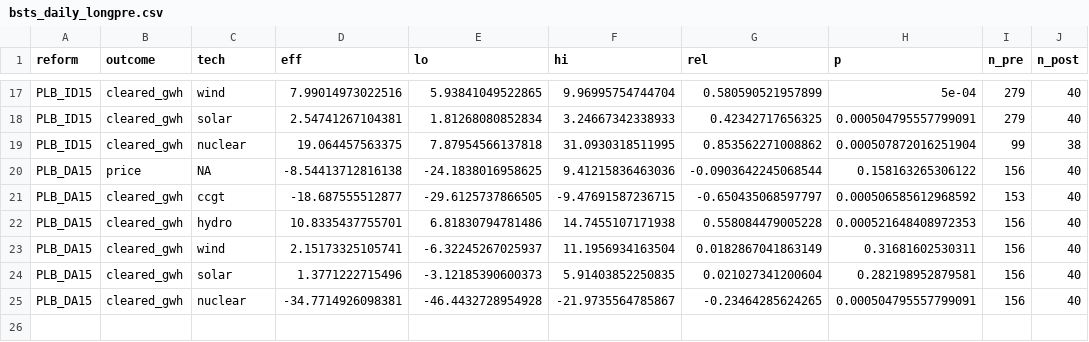
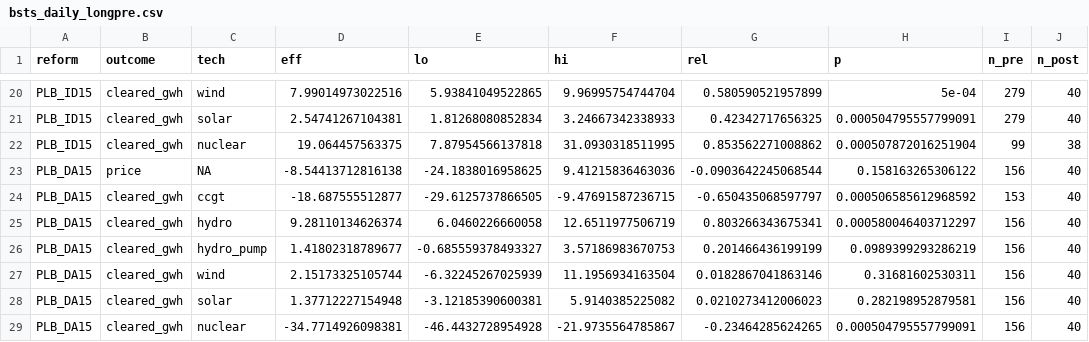
Before and after one commit to PabloParamioPerez/mtu15_project, a CSV file: results/regressions/bid/mtu15_critical_flat/bsts_daily_longpre.csv, drawn as a sheet; only a part is shown, gaps mark what is left out; the diff covers the shown part only.

```diff
--- a/results/regressions/bid/mtu15_critical_flat/bsts_daily_longpre.csv
+++ b/results/regressions/bid/mtu15_critical_flat/bsts_daily_longpre.csv
@@ -21,5 +24,6 @@
 "PLB_DA15","cleared_gwh","ccgt",-18.687555512877,-29.6125737866505,-9.47691587236715,-0.650435068597797,0.000506585612968592,153,40
-"PLB_DA15","cleared_gwh","hydro",10.8335437755701,6.81830794781486,14.7455107171938,0.558084479005228,0.000521648408972353,156,40
-"PLB_DA15","cleared_gwh","wind",2.15173325105741,-6.32245267025937,11.1956934163504,0.0182867041863149,0.31681602530311,156,40
-"PLB_DA15","cleared_gwh","solar",1.3771222715496,-3.12185390600373,5.91403852250835,0.021027341200604,0.282198952879581,156,40
+"PLB_DA15","cleared_gwh","hydro",9.28110134626374,6.0460226660058,12.6511977506719,0.803266343675341,0.000580046403712297,156,40
+"PLB_DA15","cleared_gwh","hydro_pump",1.41802318789677,-0.685559378493327,3.57186983670753,0.201466436199199,0.0989399293286219,156,40
+"PLB_DA15","cleared_gwh","wind",2.15173325105744,-6.32245267025939,11.1956934163504,0.0182867041863146,0.31681602530311,156,40
+"PLB_DA15","cleared_gwh","solar",1.37712227154948,-3.12185390600381,5.9140385225082,0.0210273412006023,0.282198952879581,156,40
 "PLB_DA15","cleared_gwh","nuclear",-34.7714926098381,-46.4432728954928,-21.9735564785867,-0.23464285624265,0.000504795557799091,156,40
```
Also changed, not shown: 3 added rows and 27 edited cells elsewhere in this file, 5 other files.
